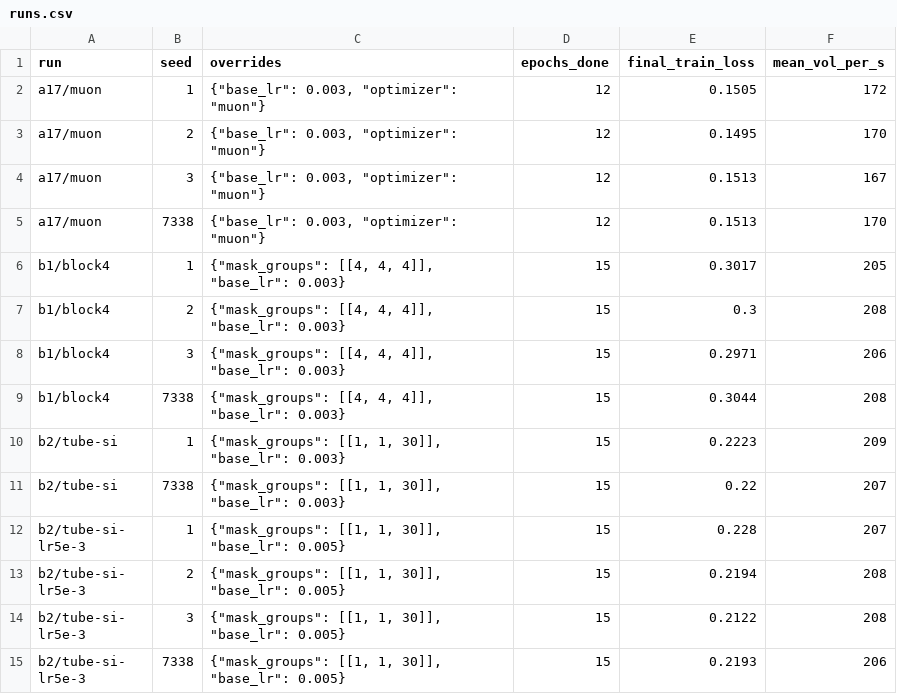
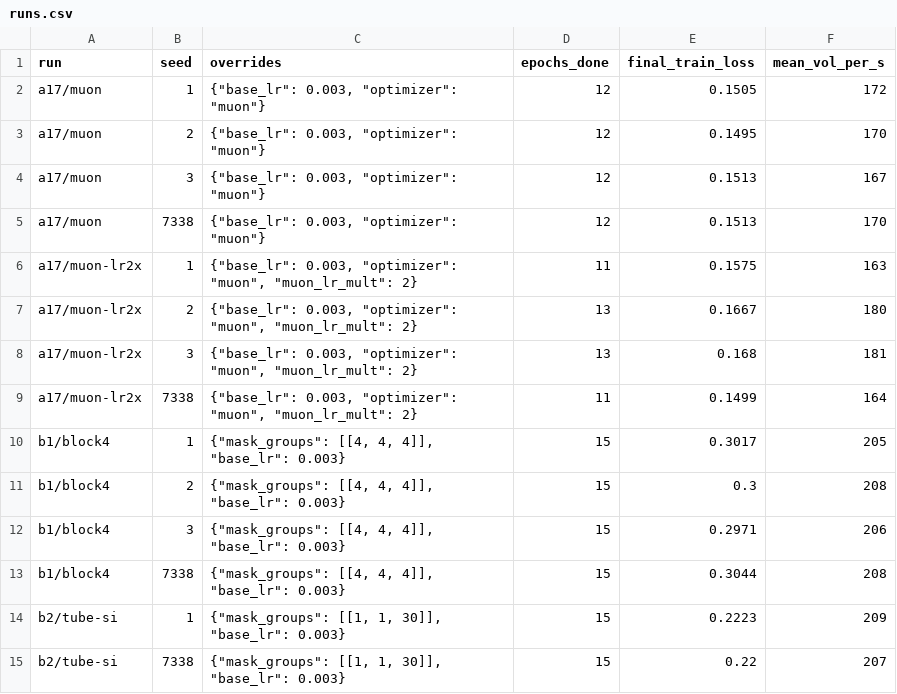
Before and after one commit to Dojo2024/nanobrain, a CSV file: experiments/dojo_1h/runs.csv, drawn as a sheet; only a part is shown; the shorter side is filled out with more unchanged rows; the diff names each change by its address in the sheet, - before the commit and + after, or states it on an @@ line.

```diff
--- a/experiments/dojo_1h/runs.csv
+++ b/experiments/dojo_1h/runs.csv
+row 6: a17/muon-lr2x | 1 | {"base_lr": 0.003, "optimizer": "muon", "muon_lr_mult": 2} | 11 | 0.1575 | 163
+row 7: a17/muon-lr2x | 2 | {"base_lr": 0.003, "optimizer": "muon", "muon_lr_mult": 2} | 13 | 0.1667 | 180
+row 8: a17/muon-lr2x | 3 | {"base_lr": 0.003, "optimizer": "muon", "muon_lr_mult": 2} | 13 | 0.168 | 181
+row 9: a17/muon-lr2x | 7338 | {"base_lr": 0.003, "optimizer": "muon", "muon_lr_mult": 2} | 11 | 0.1499 | 164
```
Also changed, not shown: experiments/dojo_1h/results.csv, 1 other file.
